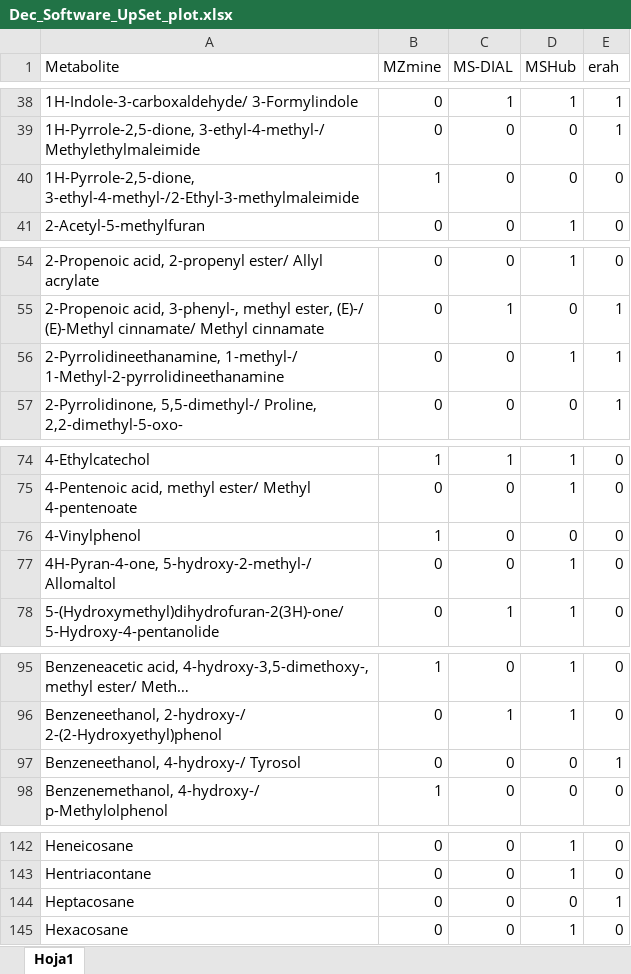
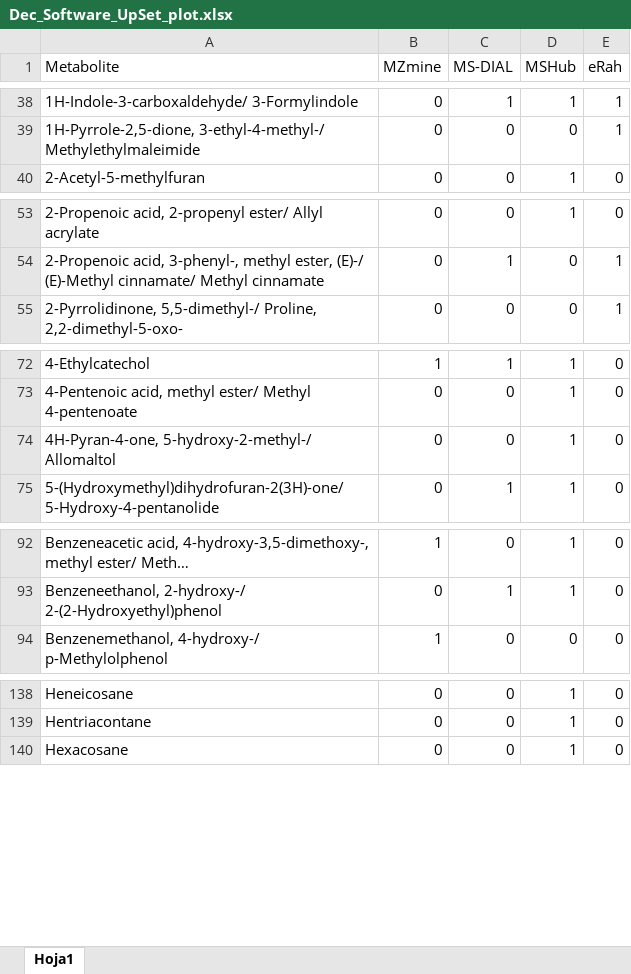
Before and after one commit to IKIAM-NPLab/I_guayusa_volatilome, an Excel workbook: Data/Dec_Software_UpSet_plot.xlsx, sheet Hoja1, drawn as a sheet; only a part is shown, gaps mark what is left out; long unchanged cells end in …; values as stored, in another font and other column widths than the file's, no borders; the diff covers the shown part only; the diff names each change by its address in the sheet, - before the commit and + after, or states it on an @@ line.

Commit message:
UpSet plot correction.

```diff
--- a/Data/Dec_Software_UpSet_plot.xlsx (sheet Hoja1)
+++ b/Data/Dec_Software_UpSet_plot.xlsx (sheet Hoja1)
-E1: erah
+E1: eRah
-row 40: 1H-Pyrrole-2,5-dione, 3-ethyl-4-methyl-/2-Ethyl-3-methylmaleimide | 1 | 0 | 0 | 0
-row 56: 2-Pyrrolidineethanamine, 1-methyl-/ 1-Methyl-2-pyrrolidineethanamine | 0 | 0 | 1 | 1
-row 76: 4-Vinylphenol | 1 | 0 | 0 | 0
-row 97: Benzeneethanol, 4-hydroxy-/ Tyrosol | 0 | 0 | 0 | 1
-row 144: Heptacosane | 0 | 0 | 0 | 1
```
Also changed, not shown: 1 removed row elsewhere in this sheet, 2 other files.
